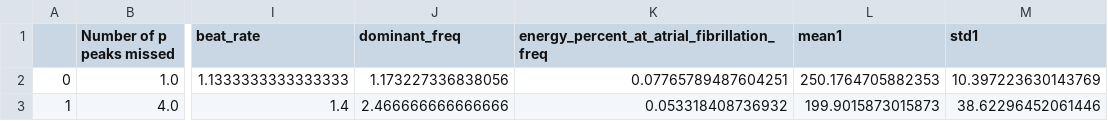
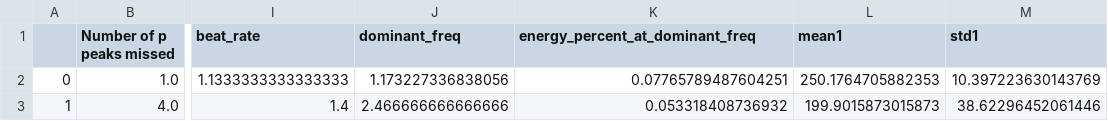
Before and after one commit to isabella-grieser/KISMED, a CSV file: model_weights/randomforest/explanation_data.csv, drawn as a sheet; only a part is shown, gaps mark what is left out; the diff names each change by its address in the sheet, - before the commit and + after, or states it on an @@ line.

```diff
--- a/model_weights/randomforest/explanation_data.csv
+++ b/model_weights/randomforest/explanation_data.csv
-K1: energy_percent_at_atrial_fibrillation_freq
+K1: energy_percent_at_dominant_freq
```
Also changed, not shown: 4 other files.
